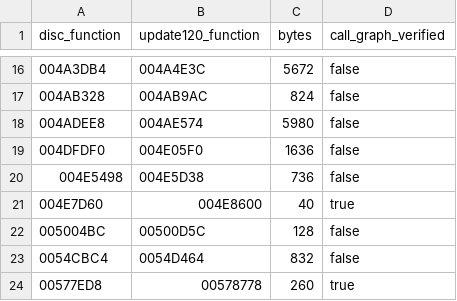
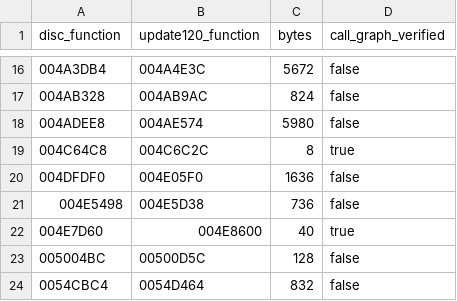
Before and after one commit to petralithic/RACiT, a TSV file: versions/BCUS98124-1.20-host-functions.tsv, drawn as a sheet; only a part is shown, gaps mark what is left out; the shorter side is filled out with more unchanged rows.

Commit message:
Skip the intro cards on update 1.20 too
RACACIT_SKIP_INTRO=1 emptied the main menu's card lists only on the disc
executable: the 1.20 host sources dropped racacit_front_end_cards. Update
1.20's func_004C9018 is the disc's func_004C8898 with its string-table
offsets moved by one entry (r30 - 0x7F24 is startMode there); the movie
lookup func_004C64C8 is func_004C6C2C, byte-identical after normalising
addresses. The 1.20 recipe now inserts the same call after the same
SetVariable, and the host map carries the lookup's 1.20 address.

```diff
--- a/versions/BCUS98124-1.20-host-functions.tsv
+++ b/versions/BCUS98124-1.20-host-functions.tsv
@@ -18,2 +18,3 @@ disc_function	update120_function	bytes	call_graph_verified
 004ADEE8	004AE574	5980	false
+004C64C8	004C6C2C	8	true
 004DFDF0	004E05F0	1636	false
```
Also changed, not shown: 3 other files.
